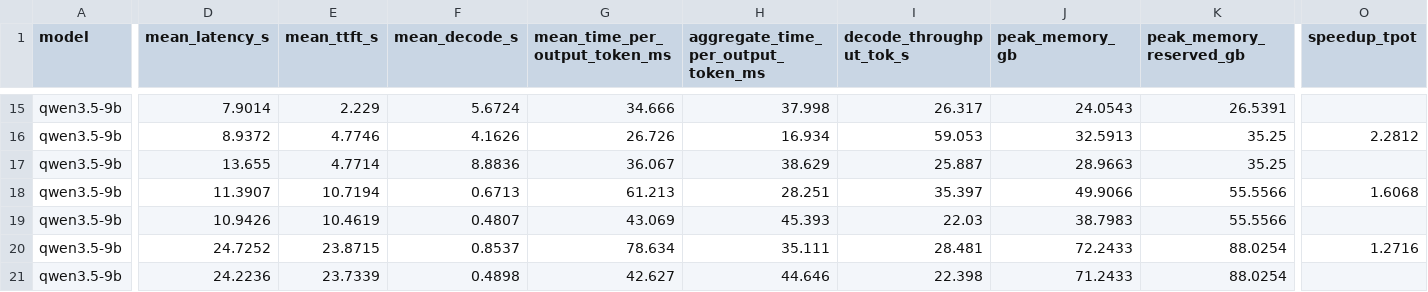
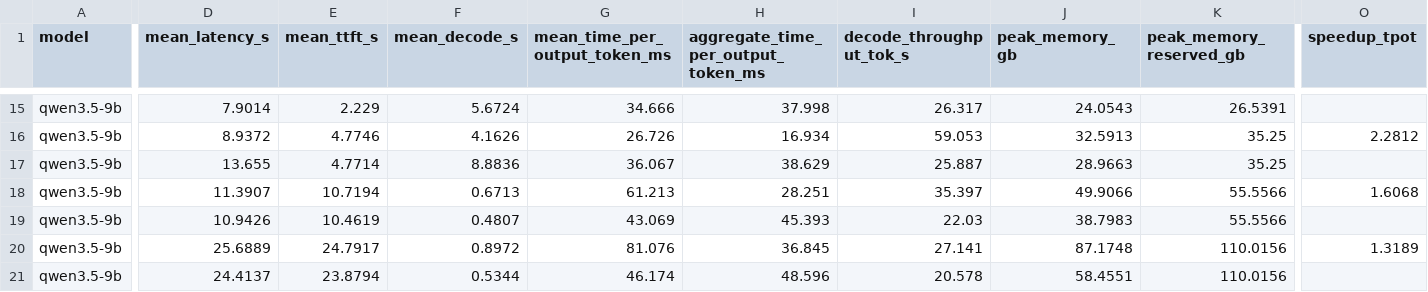
Before and after one commit to leesy3891/dflash, a CSV file: visualization/dflash_vs_baseline_metrics.csv, drawn as a sheet; only a part is shown, gaps mark what is left out; the diff covers the shown part only; the diff names each change by its address in the sheet, - before the commit and + after, or states it on an @@ line.

```diff
--- a/visualization/dflash_vs_baseline_metrics.csv
+++ b/visualization/dflash_vs_baseline_metrics.csv
-D20 (mean_latency_s): 24.7252
+D20 (mean_latency_s): 25.6889
-E20 (mean_ttft_s): 23.8715
+E20 (mean_ttft_s): 24.7917
-F20 (mean_decode_s): 0.8537
+F20 (mean_decode_s): 0.8972
-G20 (mean_time_per_output_token_ms): 78.634
+G20 (mean_time_per_output_token_ms): 81.076
-H20: 35.111
+H20: 36.845
-I20 (decode_throughput_tok_s): 28.481
+I20 (decode_throughput_tok_s): 27.141
-J20 (peak_memory_gb): 72.2433
+J20 (peak_memory_gb): 87.1748
-K20:K21 (peak_memory_reserved_gb): 88.0254
+K20:K21 (peak_memory_reserved_gb): 110.0156
-O20 (speedup_tpot): 1.2716
+O20 (speedup_tpot): 1.3189
-D21 (mean_latency_s): 24.2236
+D21 (mean_latency_s): 24.4137
-E21 (mean_ttft_s): 23.7339
+E21 (mean_ttft_s): 23.8794
-F21 (mean_decode_s): 0.4898
+F21 (mean_decode_s): 0.5344
-G21 (mean_time_per_output_token_ms): 42.627
+G21 (mean_time_per_output_token_ms): 46.174
-H21: 44.646
+H21: 48.596
-I21 (decode_throughput_tok_s): 22.398
+I21 (decode_throughput_tok_s): 20.578
-J21 (peak_memory_gb): 71.2433
+J21 (peak_memory_gb): 58.4551
```
Also changed, not shown: 2 edited cells elsewhere in this file, visualization/dflash_summary_metrics.csv, 15 other files.
